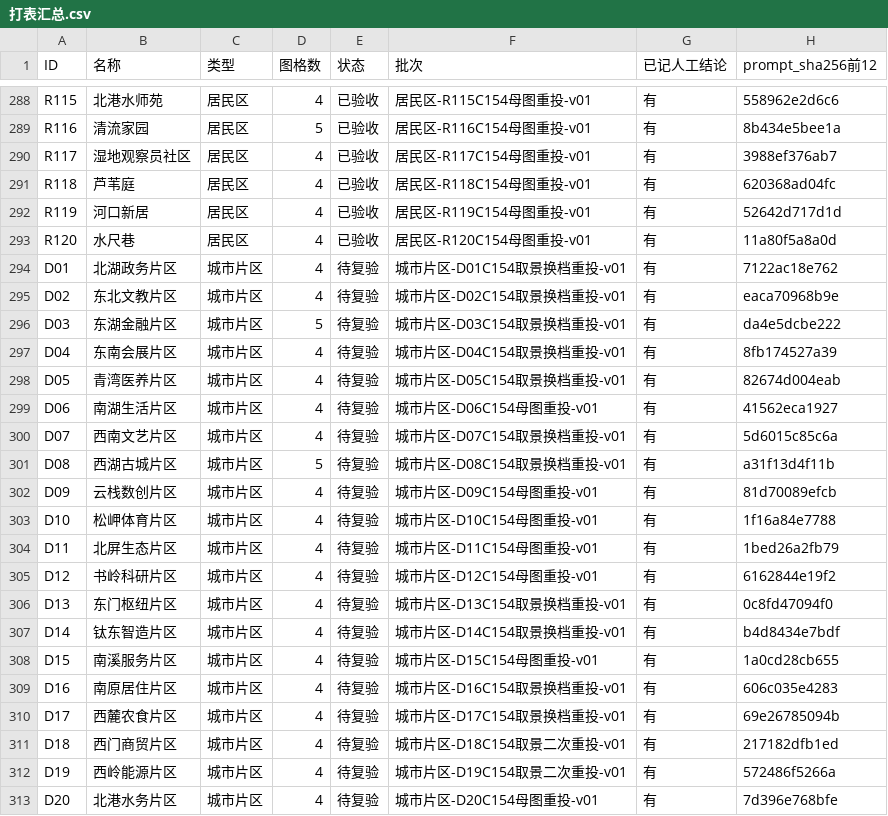
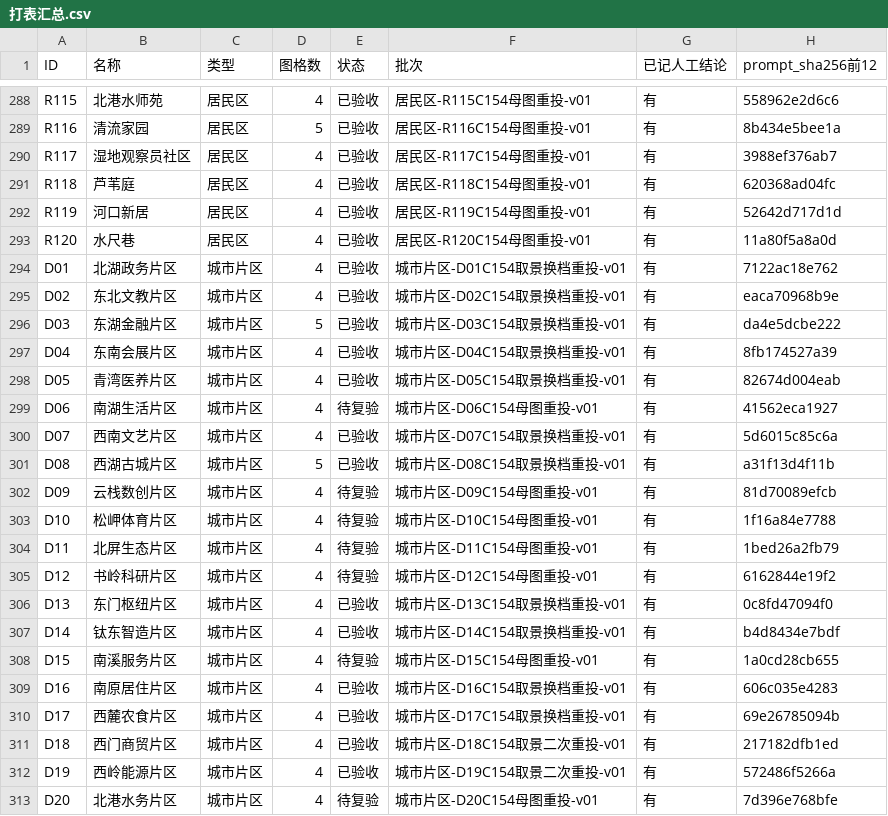
Before and after one commit to timaster0101/TicityWorldGuide, a CSV file: 数据/人工复看套件/打表汇总.csv, drawn as a sheet; only a part is shown, gaps mark what is left out.

Commit message:
data(closeout): 开图清单 305/7、验收备注、核验产物、在册裁定收口与逐页体检读数
- 开图清单：13 格回填＋13 条 C139 代签、7 条 C155 在册裁定收口；计数 accepted 305／needs_review 7
- 图片资产核验 1125/1125 格、C2PA 15、iTXt 318（图集外扩展名扫描数 577，含 412 张页图，全为真 PNG）
- 在册裁定收口.json：收口 7／不收口 3／裁定面 11
- Word页体检.json＋报告：412 页、空白 0／稀疏 3／发暗 0／压边 0
- 人工复看套件与排队表随清单刷新

```diff
--- a/数据/人工复看套件/打表汇总.csv
+++ b/数据/人工复看套件/打表汇总.csv
@@ -293,10 +293,10 @@ R119,河口新居,居民区,4,已验收,居民区-R119C154母图重投-v01,有,5
 R120,水尺巷,居民区,4,已验收,居民区-R120C154母图重投-v01,有,11a80f5a8a0d
-D01,北湖政务片区,城市片区,4,待复验,城市片区-D01C154取景换档重投-v01,有,7122ac18e762
-D02,东北文教片区,城市片区,4,待复验,城市片区-D02C154取景换档重投-v01,有,eaca70968b9e
-D03,东湖金融片区,城市片区,5,待复验,城市片区-D03C154取景换档重投-v01,有,da4e5dcbe222
-D04,东南会展片区,城市片区,4,待复验,城市片区-D04C154取景换档重投-v01,有,8fb174527a39
-D05,青湾医养片区,城市片区,4,待复验,城市片区-D05C154取景换档重投-v01,有,82674d004eab
+D01,北湖政务片区,城市片区,4,已验收,城市片区-D01C154取景换档重投-v01,有,7122ac18e762
+D02,东北文教片区,城市片区,4,已验收,城市片区-D02C154取景换档重投-v01,有,eaca70968b9e
+D03,东湖金融片区,城市片区,5,已验收,城市片区-D03C154取景换档重投-v01,有,da4e5dcbe222
+D04,东南会展片区,城市片区,4,已验收,城市片区-D04C154取景换档重投-v01,有,8fb174527a39
+D05,青湾医养片区,城市片区,4,已验收,城市片区-D05C154取景换档重投-v01,有,82674d004eab
 D06,南湖生活片区,城市片区,4,待复验,城市片区-D06C154母图重投-v01,有,41562eca1927
-D07,西南文艺片区,城市片区,4,待复验,城市片区-D07C154取景换档重投-v01,有,5d6015c85c6a
-D08,西湖古城片区,城市片区,5,待复验,城市片区-D08C154取景换档重投-v01,有,a31f13d4f11b
+D07,西南文艺片区,城市片区,4,已验收,城市片区-D07C154取景换档重投-v01,有,5d6015c85c6a
+D08,西湖古城片区,城市片区,5,已验收,城市片区-D08C154取景换档重投-v01,有,a31f13d4f11b
 D09,云栈数创片区,城市片区,4,待复验,城市片区-D09C154母图重投-v01,有,81d70089efcb
@@ -305,9 +305,9 @@ D11,北屏生态片区,城市片区,4,待复验,城市片区-D11C154母图重投
 D12,书岭科研片区,城市片区,4,待复验,城市片区-D12C154母图重投-v01,有,6162844e19f2
-D13,东门枢纽片区,城市片区,4,待复验,城市片区-D13C154取景换档重投-v01,有,0c8fd47094f0
-D14,钛东智造片区,城市片区,4,待复验,城市片区-D14C154取景换档重投-v01,有,b4d8434e7bdf
+D13,东门枢纽片区,城市片区,4,已验收,城市片区-D13C154取景换档重投-v01,有,0c8fd47094f0
+D14,钛东智造片区,城市片区,4,已验收,城市片区-D14C154取景换档重投-v01,有,b4d8434e7bdf
 D15,南溪服务片区,城市片区,4,待复验,城市片区-D15C154母图重投-v01,有,1a0cd28cb655
-D16,南原居住片区,城市片区,4,待复验,城市片区-D16C154取景换档重投-v01,有,606c035e4283
-D17,西麓农食片区,城市片区,4,待复验,城市片区-D17C154取景换档重投-v01,有,69e26785094b
-D18,西门商贸片区,城市片区,4,待复验,城市片区-D18C154取景二次重投-v01,有,217182dfb1ed
-D19,西岭能源片区,城市片区,4,待复验,城市片区-D19C154取景二次重投-v01,有,572486f5266a
+D16,南原居住片区,城市片区,4,已验收,城市片区-D16C154取景换档重投-v01,有,606c035e4283
+D17,西麓农食片区,城市片区,4,已验收,城市片区-D17C154取景换档重投-v01,有,69e26785094b
+D18,西门商贸片区,城市片区,4,已验收,城市片区-D18C154取景二次重投-v01,有,217182dfb1ed
+D19,西岭能源片区,城市片区,4,已验收,城市片区-D19C154取景二次重投-v01,有,572486f5266a
 D20,北港水务片区,城市片区,4,待复验,城市片区-D20C154母图重投-v01,有,7d396e768bfe
```
Also changed, not shown: 9 other files.
